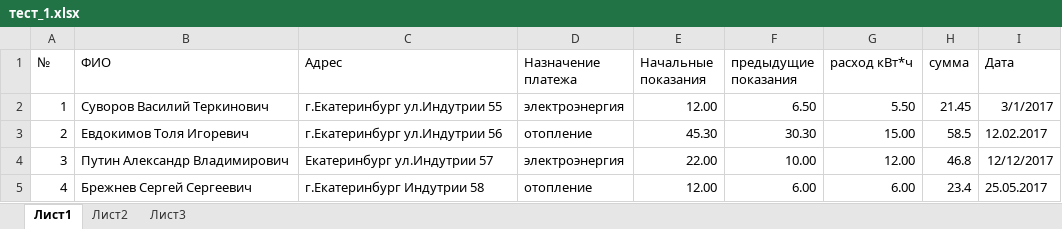
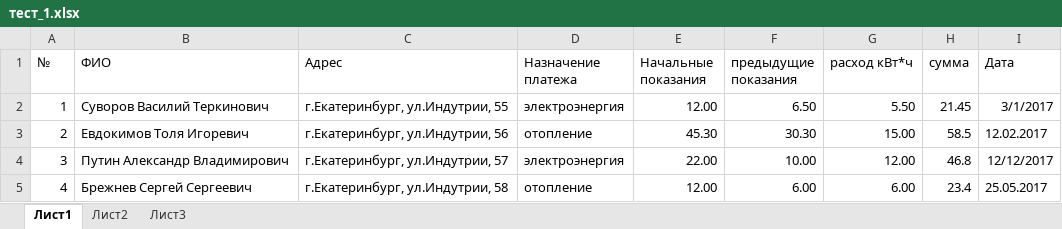
Before and after one commit to Course-and-Co/Excel-and-Cisharp, an Excel workbook: тест_1.xlsx, sheet Лист1, drawn as a sheet; values as stored, in another font and other column widths than the file's, no borders; the diff names each change by its address in the sheet, - before the commit and + after, or states it on an @@ line.

```diff
--- a/тест_1.xlsx (sheet Лист1)
+++ b/тест_1.xlsx (sheet Лист1)
-C2 (Адрес): г.Екатеринбург ул.Индутрии 55
+C2 (Адрес): г.Екатеринбург, ул.Индутрии, 55
-C3 (Адрес): г.Екатеринбург ул.Индутрии 56
+C3 (Адрес): г.Екатеринбург, ул.Индутрии, 56
-C4 (Адрес): Екатеринбург ул.Индутрии 57
+C4 (Адрес): г.Екатеринбург, ул.Индутрии, 57
-C5 (Адрес): г.Екатеринбург Индутрии 58
+C5 (Адрес): г.Екатеринбург, ул.Индутрии, 58
```
Also changed, not shown: 8 other files.
